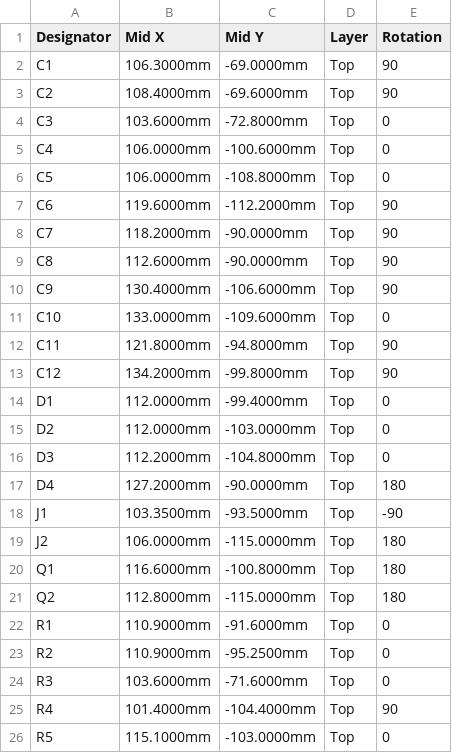
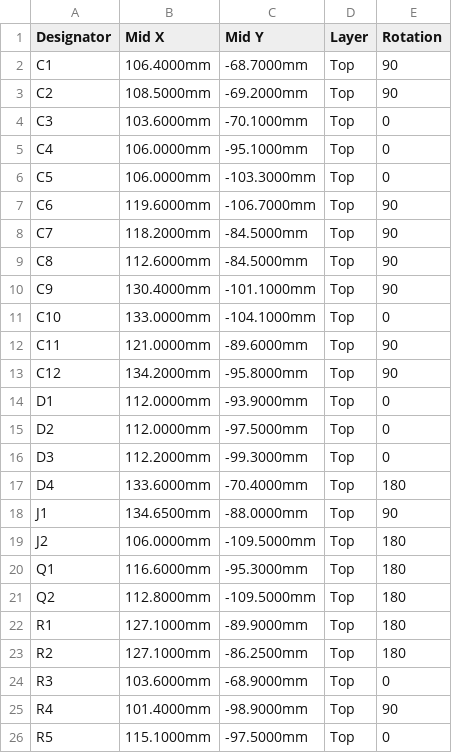
Before and after one commit to LukoPuko/x3utils-esp32, a CSV file: hardware/production/x3tuner-cpl.csv, drawn as a sheet; only a part is shown; the diff covers the shown part only.

```diff
--- a/hardware/production/x3tuner-cpl.csv
+++ b/hardware/production/x3tuner-cpl.csv
@@ -1,26 +1,26 @@
 Designator,Mid X,Mid Y,Layer,Rotation
-C1,106.3000mm,-69.0000mm,Top,90
-C2,108.4000mm,-69.6000mm,Top,90
-C3,103.6000mm,-72.8000mm,Top,0
-C4,106.0000mm,-100.6000mm,Top,0
-C5,106.0000mm,-108.8000mm,Top,0
-C6,119.6000mm,-112.2000mm,Top,90
-C7,118.2000mm,-90.0000mm,Top,90
-C8,112.6000mm,-90.0000mm,Top,90
-C9,130.4000mm,-106.6000mm,Top,90
-C10,133.0000mm,-109.6000mm,Top,0
-C11,121.8000mm,-94.8000mm,Top,90
-C12,134.2000mm,-99.8000mm,Top,90
-D1,112.0000mm,-99.4000mm,Top,0
-D2,112.0000mm,-103.0000mm,Top,0
-D3,112.2000mm,-104.8000mm,Top,0
-D4,127.2000mm,-90.0000mm,Top,180
-J1,103.3500mm,-93.5000mm,Top,-90
-J2,106.0000mm,-115.0000mm,Top,180
-Q1,116.6000mm,-100.8000mm,Top,180
-Q2,112.8000mm,-115.0000mm,Top,180
-R1,110.9000mm,-91.6000mm,Top,0
-R2,110.9000mm,-95.2500mm,Top,0
-R3,103.6000mm,-71.6000mm,Top,0
-R4,101.4000mm,-104.4000mm,Top,90
-R5,115.1000mm,-103.0000mm,Top,0
+C1,106.4000mm,-68.7000mm,Top,90
+C2,108.5000mm,-69.2000mm,Top,90
+C3,103.6000mm,-70.1000mm,Top,0
+C4,106.0000mm,-95.1000mm,Top,0
+C5,106.0000mm,-103.3000mm,Top,0
+C6,119.6000mm,-106.7000mm,Top,90
+C7,118.2000mm,-84.5000mm,Top,90
+C8,112.6000mm,-84.5000mm,Top,90
+C9,130.4000mm,-101.1000mm,Top,90
+C10,133.0000mm,-104.1000mm,Top,0
+C11,121.0000mm,-89.6000mm,Top,90
+C12,134.2000mm,-95.8000mm,Top,90
+D1,112.0000mm,-93.9000mm,Top,0
+D2,112.0000mm,-97.5000mm,Top,0
+D3,112.2000mm,-99.3000mm,Top,0
+D4,133.6000mm,-70.4000mm,Top,180
+J1,134.6500mm,-88.0000mm,Top,90
+J2,106.0000mm,-109.5000mm,Top,180
+Q1,116.6000mm,-95.3000mm,Top,180
+Q2,112.8000mm,-109.5000mm,Top,180
+R1,127.1000mm,-89.9000mm,Top,180
+R2,127.1000mm,-86.2500mm,Top,180
+R3,103.6000mm,-68.9000mm,Top,0
+R4,101.4000mm,-98.9000mm,Top,90
+R5,115.1000mm,-97.5000mm,Top,0
```
Also changed, not shown: 2 added rows and 35 edited cells elsewhere in this file, hardware/production/panel/x3tuner-panel-bom.csv, hardware/production/panel/x3tuner-panel-cpl.csv, 37 other files.
